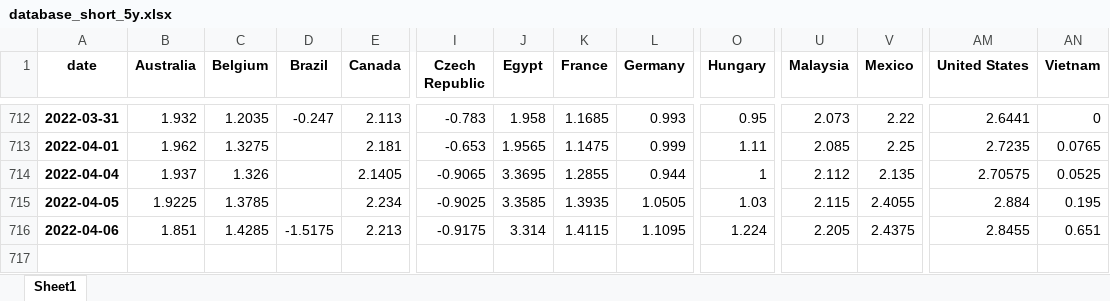
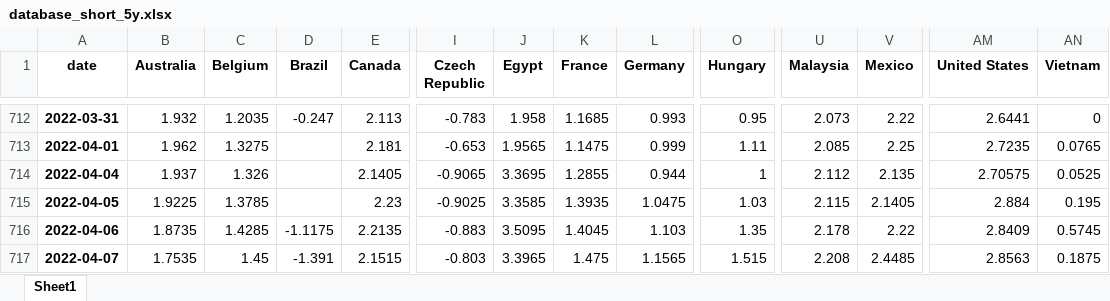
Before and after one commit to cober-data/curvature_database, an Excel workbook: database_short_5y.xlsx, sheet Sheet1, drawn as a sheet; only a part is shown, gaps mark what is left out; values as stored, in another font and other column widths than the file's, no borders; rows hold the shown columns only; the diff names each change by its address in the sheet, - before the commit and + after, or states it on an @@ line.

```diff
--- a/database_short_5y.xlsx (sheet Sheet1)
+++ b/database_short_5y.xlsx (sheet Sheet1)
-E715 (Canada): 2.234
+E715 (Canada): 2.23
-L715 (Germany): 1.0505
+L715 (Germany): 1.0475
-V715 (Mexico): 2.4055
+V715 (Mexico): 2.1405
-B716 (Australia): 1.851
+B716 (Australia): 1.8735
-D716 (Brazil): -1.5175
+D716 (Brazil): -1.1175
-E716 (Canada): 2.213
+E716 (Canada): 2.2135
-I716 (Czech Republic): -0.9175
+I716 (Czech Republic): -0.883
-J716 (Egypt): 3.314
+J716 (Egypt): 3.5095
-K716 (France): 1.4115
+K716 (France): 1.4045
-L716 (Germany): 1.1095
+L716 (Germany): 1.103
-O716 (Hungary): 1.224
+O716 (Hungary): 1.35
-U716 (Malaysia): 2.205
+U716 (Malaysia): 2.178
-V716 (Mexico): 2.4375
+V716 (Mexico): 2.22
-AM716 (United States): 2.8455
+AM716 (United States): 2.8409
-AN716 (Vietnam): 0.651
+AN716 (Vietnam): 0.5745
+row 717: 2022-04-07 | 1.7535 | 1.45 | -1.391 | 2.1515 | -0.803 | 3.3965 | 1.475 | 1.1565 | 1.515 | 2.208 | 2.4485 | 2.8563 | 0.1875
```
Also changed, not shown: Bonds_France.xlsx, Bonds_India.xlsx, 39 other files.
